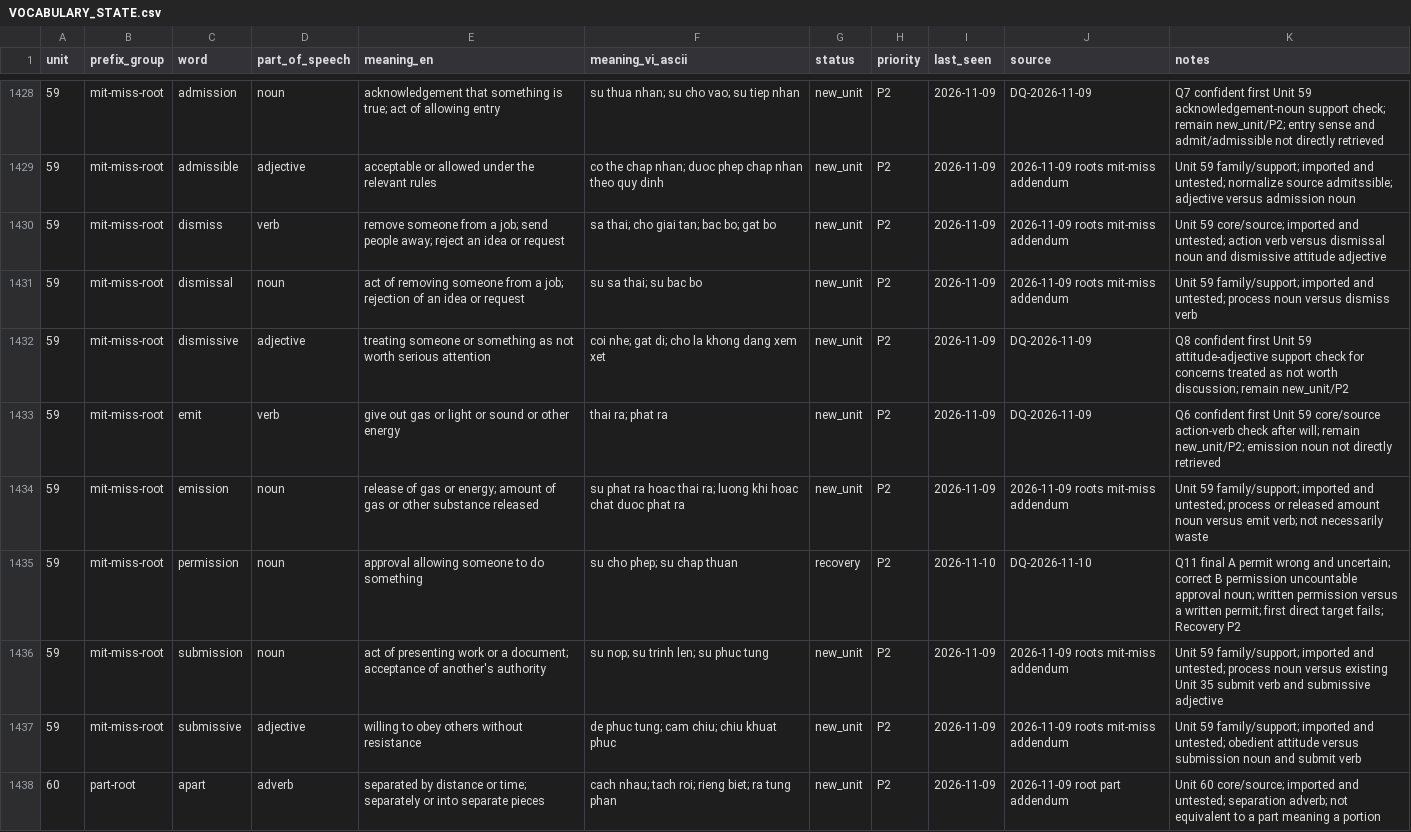
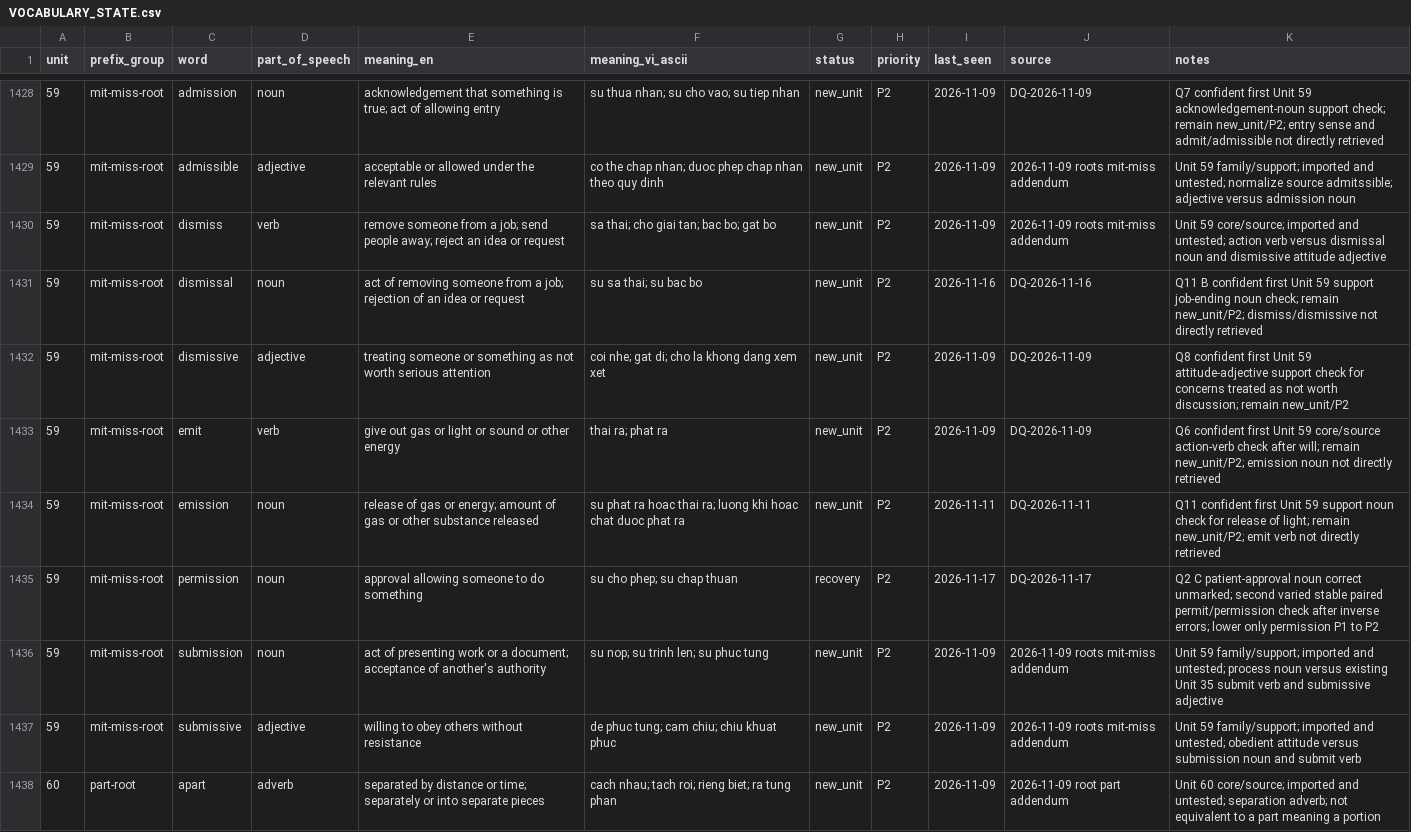
Before and after one commit to hungltph03955/English_Vocabulary_Project_Unit_01-29_07_08_2026, a CSV file: VOCABULARY_STATE.csv, drawn as a sheet; only a part is shown, gaps mark what is left out; the diff covers the shown part only.

```diff
--- a/VOCABULARY_STATE.csv
+++ b/VOCABULARY_STATE.csv
@@ -1430,7 +1430,7 @@ unit,prefix_group,word,part_of_speech,meaning_en,meaning_vi_ascii,status,priorit
 59,mit-miss-root,dismiss,verb,remove someone from a job; send people away; reject an idea or request,sa thai; cho giai tan; bac bo; gat bo,new_unit,P2,2026-11-09,2026-11-09 roots mit-miss addendum,Unit 59 core/source; imported and untested; action verb versus dismissal noun and dismissive attitude adjective
-59,mit-miss-root,dismissal,noun,act of removing someone from a job; rejection of an idea or request,su sa thai; su bac bo,new_unit,P2,2026-11-09,2026-11-09 roots mit-miss addendum,Unit 59 family/support; imported and untested; process noun versus dismiss verb
+59,mit-miss-root,dismissal,noun,act of removing someone from a job; rejection of an idea or request,su sa thai; su bac bo,new_unit,P2,2026-11-16,DQ-2026-11-16,Q11 B confident first Unit 59 support job-ending noun check; remain new_unit/P2; dismiss/dismissive not directly retrieved
 59,mit-miss-root,dismissive,adjective,treating someone or something as not worth serious attention,coi nhe; gat di; cho la khong dang xem xet,new_unit,P2,2026-11-09,DQ-2026-11-09,Q8 confident first Unit 59 attitude-adjective support check for concerns treated as not worth discussion; remain new_unit/P2
 59,mit-miss-root,emit,verb,give out gas or light or sound or other energy,thai ra; phat ra,new_unit,P2,2026-11-09,DQ-2026-11-09,Q6 confident first Unit 59 core/source action-verb check after will; remain new_unit/P2; emission noun not directly retrieved
-59,mit-miss-root,emission,noun,release of gas or energy; amount of gas or other substance released,su phat ra hoac thai ra; luong khi hoac chat duoc phat ra,new_unit,P2,2026-11-09,2026-11-09 roots mit-miss addendum,Unit 59 family/support; imported and untested; process or released amount noun versus emit verb; not necessarily waste
-59,mit-miss-root,permission,noun,approval allowing someone to do something,su cho phep; su chap thuan,recovery,P2,2026-11-10,DQ-2026-11-10,Q11 final A permit wrong and uncertain; correct B permission uncountable approval noun; written permission versus a written permit; first direct target fails; Recovery P2
+59,mit-miss-root,emission,noun,release of gas or energy; amount of gas or other substance released,su phat ra hoac thai ra; luong khi hoac chat duoc phat ra,new_unit,P2,2026-11-11,DQ-2026-11-11,Q11 confident first Unit 59 support noun check for release of light; remain new_unit/P2; emit verb not directly retrieved
+59,mit-miss-root,permission,noun,approval allowing someone to do something,su cho phep; su chap thuan,recovery,P2,2026-11-17,DQ-2026-11-17,Q2 C patient-approval noun correct unmarked; second varied stable paired permit/permission check after inverse errors; lower only permission P1 to P2
 59,mit-miss-root,submission,noun,act of presenting work or a document; acceptance of another's authority,su nop; su trinh len; su phuc tung,new_unit,P2,2026-11-09,2026-11-09 roots mit-miss addendum,Unit 59 family/support; imported and untested; process noun versus existing Unit 35 submit verb and submissive adjective
```
Also changed, not shown: 4 added rows and 86 edited cells elsewhere in this file, TACTICS_IMPORT_MAP.csv, 14 other files.
